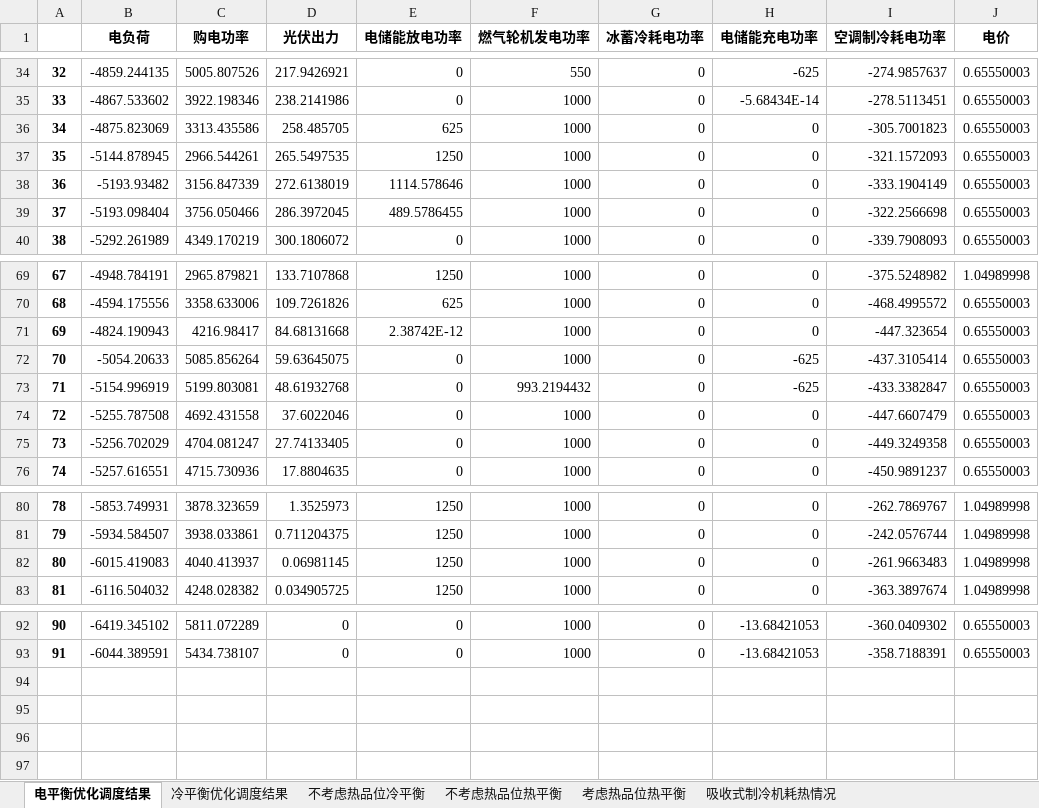
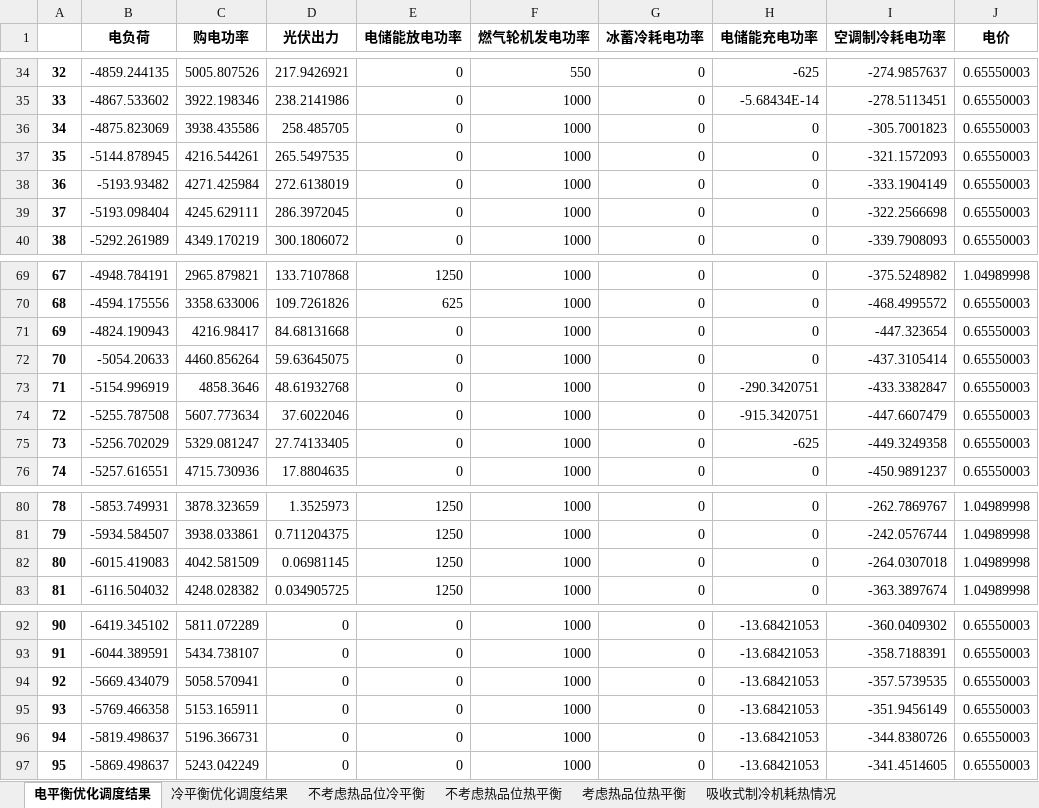
Before and after one commit to zidanessf/microgridOptimalDispatch, an Excel workbook: extenedResult.xlsx, sheet 电平衡优化调度结果, drawn as a sheet; only a part is shown, gaps mark what is left out; values as stored, in another font and other column widths than the file's, no borders; the diff names each change by its address in the sheet, - before the commit and + after, or states it on an @@ line.

```diff
--- a/extenedResult.xlsx (sheet 电平衡优化调度结果)
+++ b/extenedResult.xlsx (sheet 电平衡优化调度结果)
-C36 (购电功率): 3313.435586
+C36 (购电功率): 3938.435586
-E36 (电储能放电功率): 625
+E36 (电储能放电功率): 0
-C37 (购电功率): 2966.544261
+C37 (购电功率): 4216.544261
-E37 (电储能放电功率): 1250
+E37 (电储能放电功率): 0
-C38 (购电功率): 3156.847339
+C38 (购电功率): 4271.425984
-E38 (电储能放电功率): 1114.578646
+E38 (电储能放电功率): 0
-C39 (购电功率): 3756.050466
+C39 (购电功率): 4245.629111
-E39 (电储能放电功率): 489.5786455
+E39 (电储能放电功率): 0
-E71 (电储能放电功率): 2.38742E-12
+E71 (电储能放电功率): 0
-C72 (购电功率): 5085.856264
+C72 (购电功率): 4460.856264
-H72 (电储能充电功率): -625
+H72 (电储能充电功率): 0
-C73 (购电功率): 5199.803081
+C73 (购电功率): 4858.3646
-F73 (燃气轮机发电功率): 993.2194432
+F73 (燃气轮机发电功率): 1000
-H73 (电储能充电功率): -625
+H73 (电储能充电功率): -290.3420751
-C74 (购电功率): 4692.431558
+C74 (购电功率): 5607.773634
-H74 (电储能充电功率): 0
+H74 (电储能充电功率): -915.3420751
-C75 (购电功率): 4704.081247
+C75 (购电功率): 5329.081247
-H75 (电储能充电功率): 0
+H75 (电储能充电功率): -625
-C82 (购电功率): 4040.413937
+C82 (购电功率): 4042.581509
-I82 (空调制冷耗电功率): -261.9663483
+I82 (空调制冷耗电功率): -264.0307018
+row 94: 92 | -5669.434079 | 5058.570941 | 0 | 0 | 1000 | 0 | -13.68421053 | -357.5739535 | 0.65550003
+row 95: 93 | -5769.466358 | 5153.165911 | 0 | 0 | 1000 | 0 | -13.68421053 | -351.9456149 | 0.65550003
+row 96: 94 | -5819.498637 | 5196.366731 | 0 | 0 | 1000 | 0 | -13.68421053 | -344.8380726 | 0.65550003
+row 97: 95 | -5869.498637 | 5243.042249 | 0 | 0 | 1000 | 0 | -13.68421053 | -341.4514605 | 0.65550003
```
Also changed, not shown: sheet 考虑热品位热平衡, sheet 不考虑热品位热平衡, sheet 不考虑热品位冷平衡, sheet 冷平衡优化调度结果, sheet 吸收式制冷机耗热情况, DayAhead Electric DR.xlsx, DayAhead Heat DR.xlsx, 3 other files.
